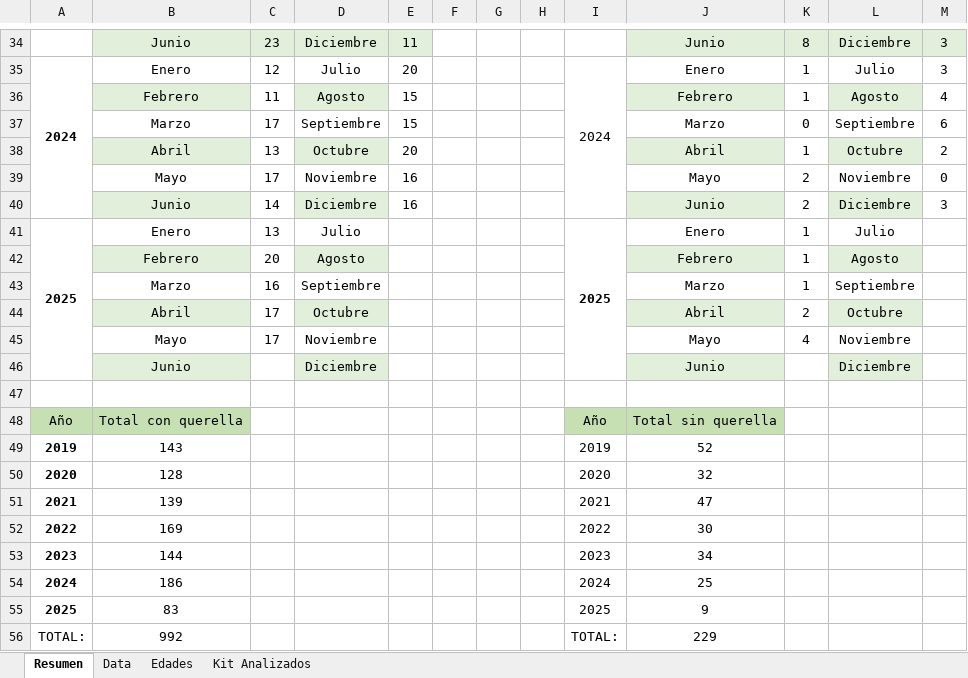
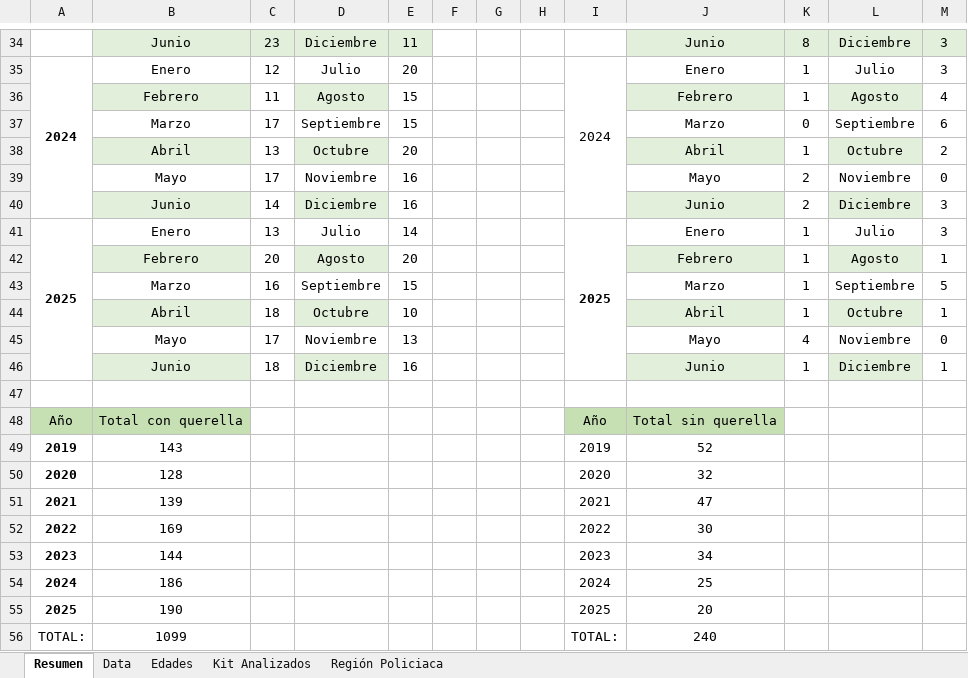
Before and after one commit to EstadisticasPR/ViolenciaGeneroPR, an Excel workbook: data/Prevencion_de_violencia_de_genero_CAVV/SAFEkits.xlsx, sheet Resumen, drawn as a sheet; only a part is shown, gaps mark what is left out; values as stored, in another font and other column widths than the file's, no borders; table styles not drawn; the diff names each change by its address in the sheet, - before the commit and + after, or states it on an @@ line.

```diff
--- a/data/Prevencion_de_violencia_de_genero_CAVV/SAFEkits.xlsx (sheet Resumen)
+++ b/data/Prevencion_de_violencia_de_genero_CAVV/SAFEkits.xlsx (sheet Resumen)
+sheet tab: Región Policiaca
-E41: (empty)
+E41: 14
-M41: (empty)
+M41: 3
-E42: (empty)
+E42: 20
-M42: (empty)
+M42: 1
-E43: (empty)
+E43: 15
-M43: (empty)
+M43: 5
-C44: 17
+C44: 18
-E44: (empty)
+E44: 10
-K44: 2
+K44: 1
-M44: (empty)
+M44: 1
-E45: (empty)
+E45: 13
-M45: (empty)
+M45: 0
-C46: (empty)
+C46: 18
-E46: (empty)
+E46: 16
-K46: (empty)
+K46: 1
-M46: (empty)
+M46: 1
-B55: 83
+B55: 190
-J55: 9
+J55: 20
-B56: 992
+B56: 1099
-J56: 229
+J56: 240
```
Also changed, not shown: sheet Kit Analizados, sheet Data, sheet Edades, data/Negociado_de_Policia/npprDesp.xlsx, data/Oficina_de_procuradora_de_mujeres/opmAgresores.xlsx, 10 other files.
